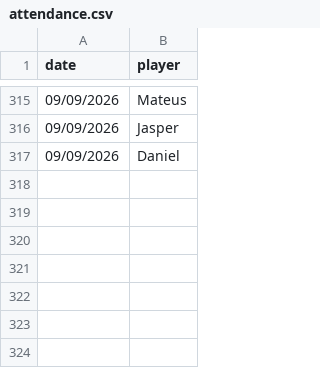
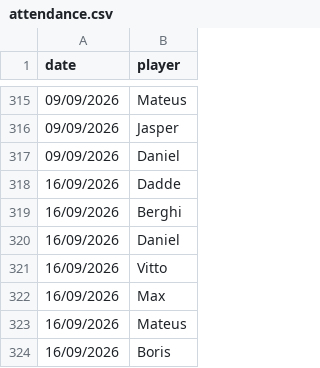
Before and after one commit to bendahmen/borulanta, a CSV file: data/attendance.csv, drawn as a sheet; only a part is shown, gaps mark what is left out; the diff names each change by its address in the sheet, - before the commit and + after, or states it on an @@ line.

Commit message:
Record September 16 attendance and Vitto man of the match

```diff
--- a/data/attendance.csv
+++ b/data/attendance.csv
+row 318: 16/09/2026 | Dadde
+row 319: 16/09/2026 | Berghi
+row 320: 16/09/2026 | Daniel
+row 321: 16/09/2026 | Vitto
+row 322: 16/09/2026 | Max
+row 323: 16/09/2026 | Mateus
+row 324: 16/09/2026 | Boris
```
Also changed, not shown: data/match_events.csv.
